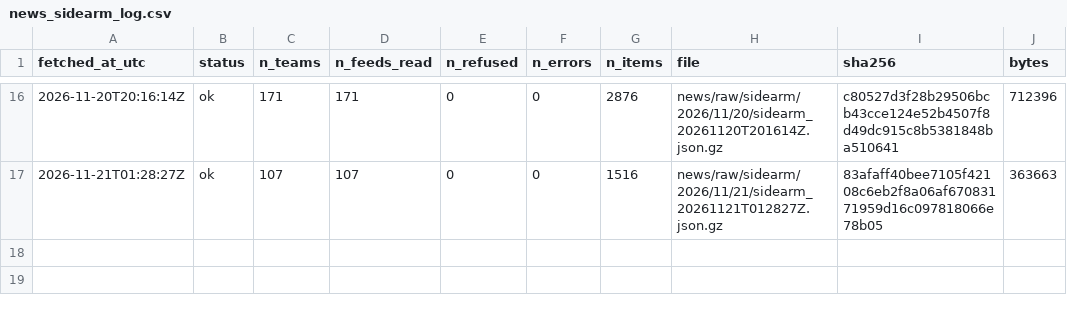
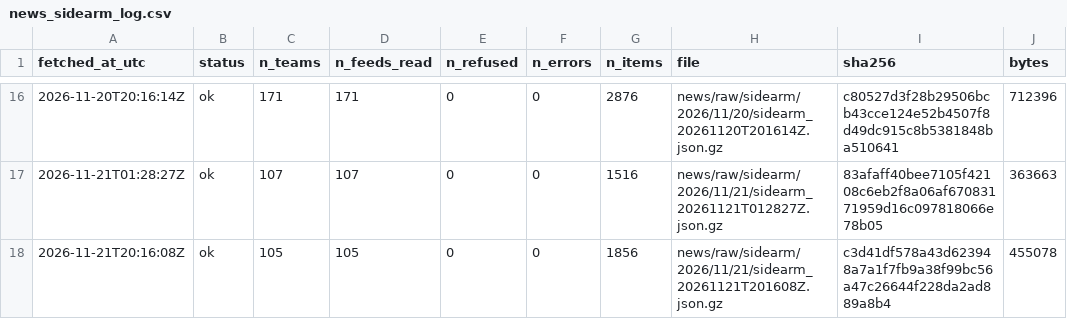
Before and after one commit to ohektner/shac-sb-index, a CSV file: data/status/news_sidearm_log.csv, drawn as a sheet; only a part is shown, gaps mark what is left out.

```diff
--- a/data/status/news_sidearm_log.csv
+++ b/data/status/news_sidearm_log.csv
@@ -17 +17,2 @@ fetched_at_utc,status,n_teams,n_feeds_read,n_refused,n_errors,n_items,file,sha25
 2026-11-21T01:28:27Z,ok,107,107,0,0,1516,news/raw/sidearm/2026/11/21/sidearm_20261121T012827Z.json.gz,83afaff40bee7105f42108c6eb2f8a06af67083171959d16c097818066e78b05,363663
+2026-11-21T20:16:08Z,ok,105,105,0,0,1856,news/raw/sidearm/2026/11/21/sidearm_20261121T201608Z.json.gz,c3d41df578a43d623948a7a1f7fb9a38f99bc56a47c26644f228da2ad889a8b4,455078
```
